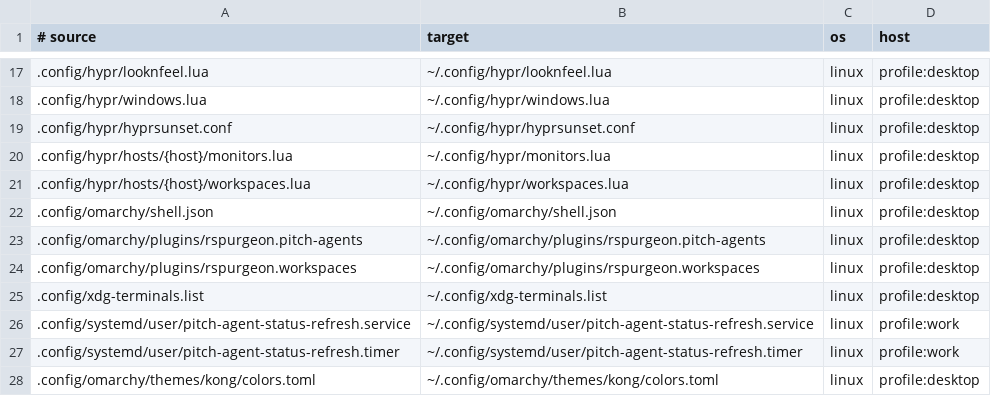
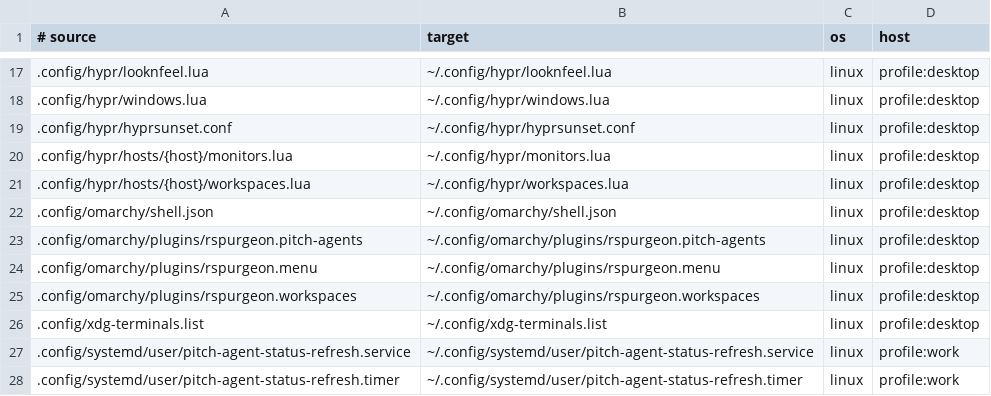
Before and after one commit to rspurgeon/dots, a TSV file: bootstrap/manifest.d/20-profile-linux-work-desktop.tsv, drawn as a sheet; only a part is shown, gaps mark what is left out; the shorter side is filled out with more unchanged rows; the diff names each change by its address in the sheet, - before the commit and + after, or states it on an @@ line.

```diff
--- a/bootstrap/manifest.d/20-profile-linux-work-desktop.tsv
+++ b/bootstrap/manifest.d/20-profile-linux-work-desktop.tsv
+row 24: .config/omarchy/plugins/rspurgeon.menu | ~/.config/omarchy/plugins/rspurgeon.menu | linux | profile:desktop
```
Also changed, not shown: 8 other files.
